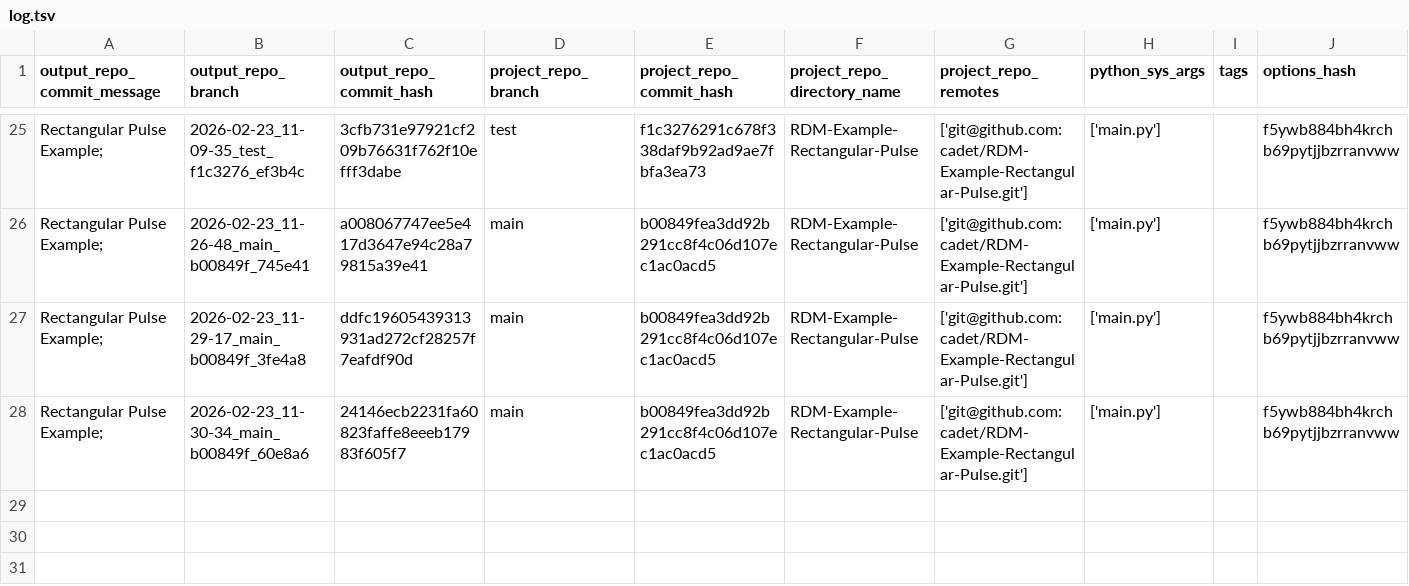
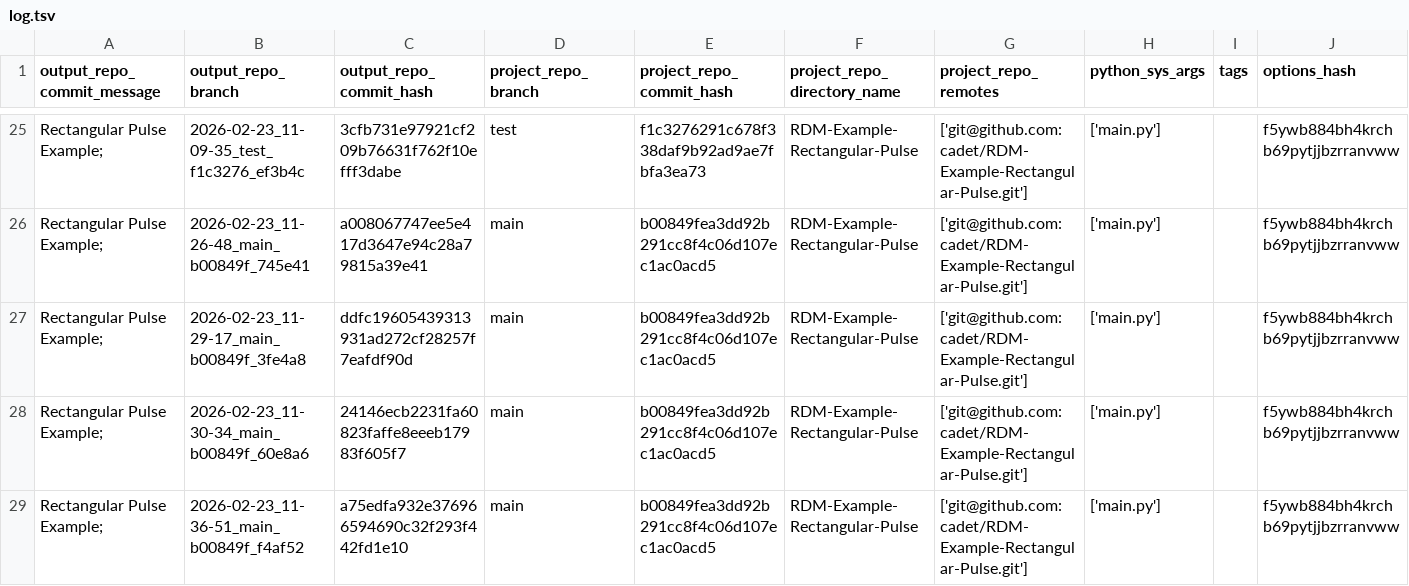
Before and after one commit to cadet/RDM-Example-Rectangular-Pulse-Output, a TSV file: log.tsv, drawn as a sheet; only a part is shown, gaps mark what is left out; rows hold the shown columns only; the diff names each change by its address in the sheet, - before the commit and + after, or states it on an @@ line.

Commit message:
log for 'Rectangular Pulse Example; ' of branch '2026-02-23_11-36-51_main_b00849f_f4af52'

```diff
--- a/log.tsv
+++ b/log.tsv
+row 29: Rectangular Pulse Example; | 2026-02-23_11-36-51_main_b00849f_f4af52 | a75edfa932e376966594690c32f293f442fd1e10 | main | b00849fea3dd92b291cc8f4c06d107ec1ac0acd5 | RDM-Example-Rectangular-Pulse | ['git@github.com:cadet/RDM-Example-Rectangular-Pulse.git'] | ['main.py'] |  | f5ywb884bh4krchb69pytjjbzrranvww
```
Also changed, not shown: 7 other files.
